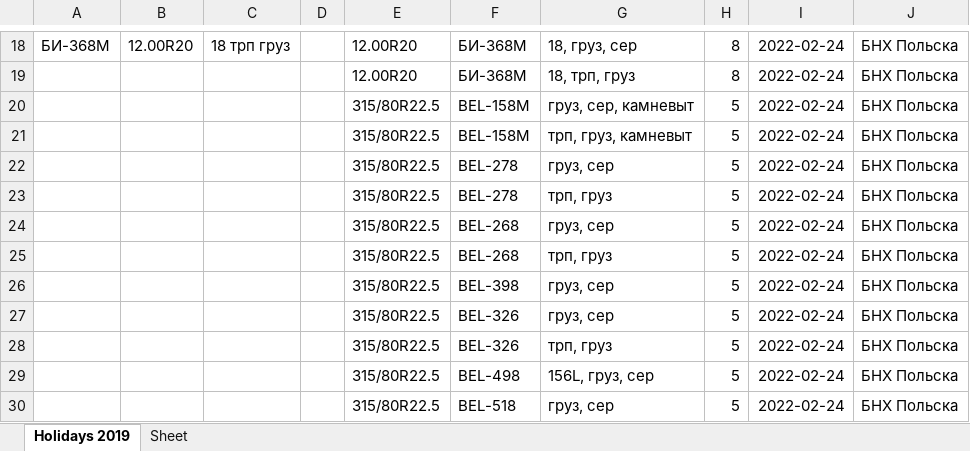
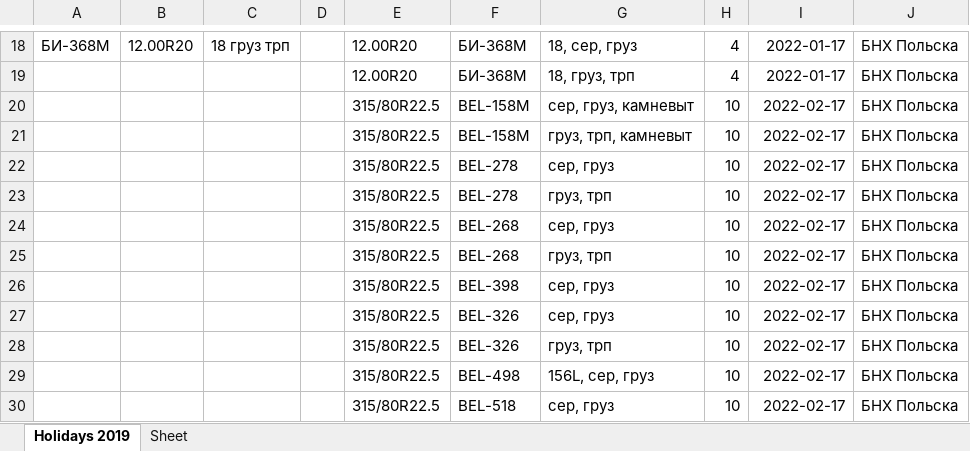
Before and after one commit to club11/TyreSellManagment, an Excel workbook: src/Tyres.xlsx, sheet Holidays 2019, drawn as a sheet; only a part is shown, gaps mark what is left out; values as stored, in another font and other column widths than the file's, no borders; the diff covers the shown part only; the diff names each change by its address in the sheet, - before the commit and + after, or states it on an @@ line.

```diff
--- a/src/Tyres.xlsx (sheet Holidays 2019)
+++ b/src/Tyres.xlsx (sheet Holidays 2019)
-C18: 18 трп груз
+C18: 18 груз трп
-G18: 18, груз, сер
+G18: 18, сер, груз
-H18:H19: 8
+H18:H19: 4
-I18:I19: 2022-02-24
+I18:I19: 2022-01-17
-G19: 18, трп, груз
+G19: 18, груз, трп
-G20: груз, сер, камневыт
+G20: сер, груз, камневыт
-H20:H30: 5
+H20:H30: 10
-I20:I30: 2022-02-24
+I20:I30: 2022-02-17
-G21: трп, груз, камневыт
+G21: груз, трп, камневыт
-G22: груз, сер
+G22: сер, груз
-G23: трп, груз
+G23: груз, трп
-G24: груз, сер
+G24: сер, груз
-G25: трп, груз
+G25: груз, трп
-G26:G27: груз, сер
+G26:G27: сер, груз
-G28: трп, груз
+G28: груз, трп
-G29: 156L, груз, сер
+G29: 156L, сер, груз
-G30: груз, сер
+G30: сер, груз
```
Also changed, not shown: other rows of this sheet, 34 other files.
